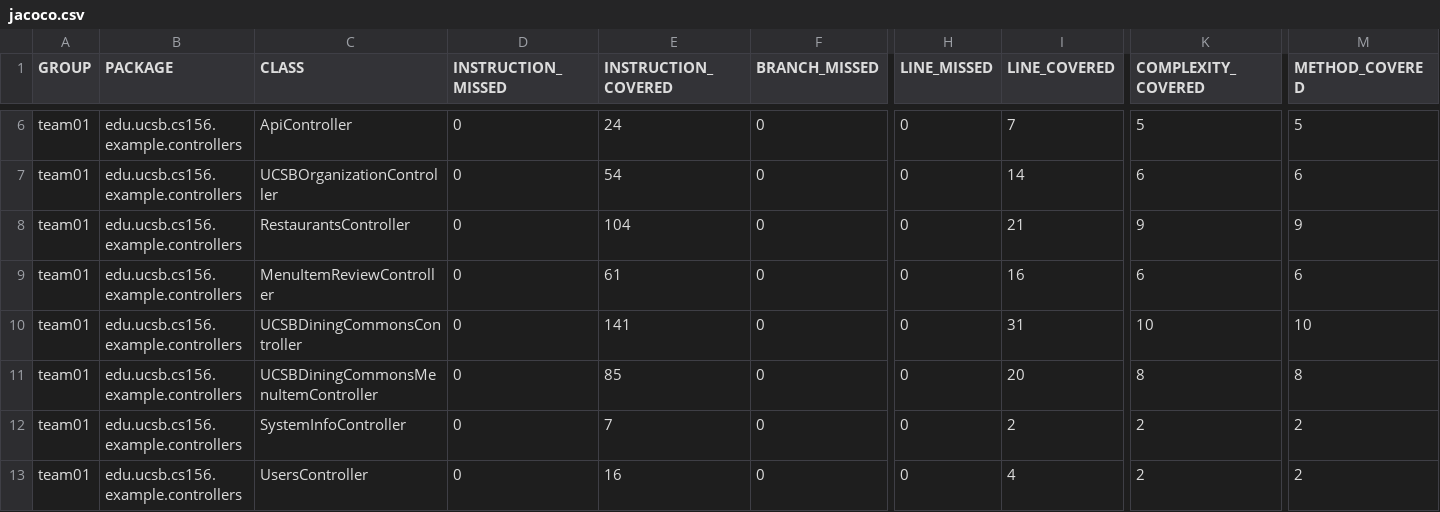
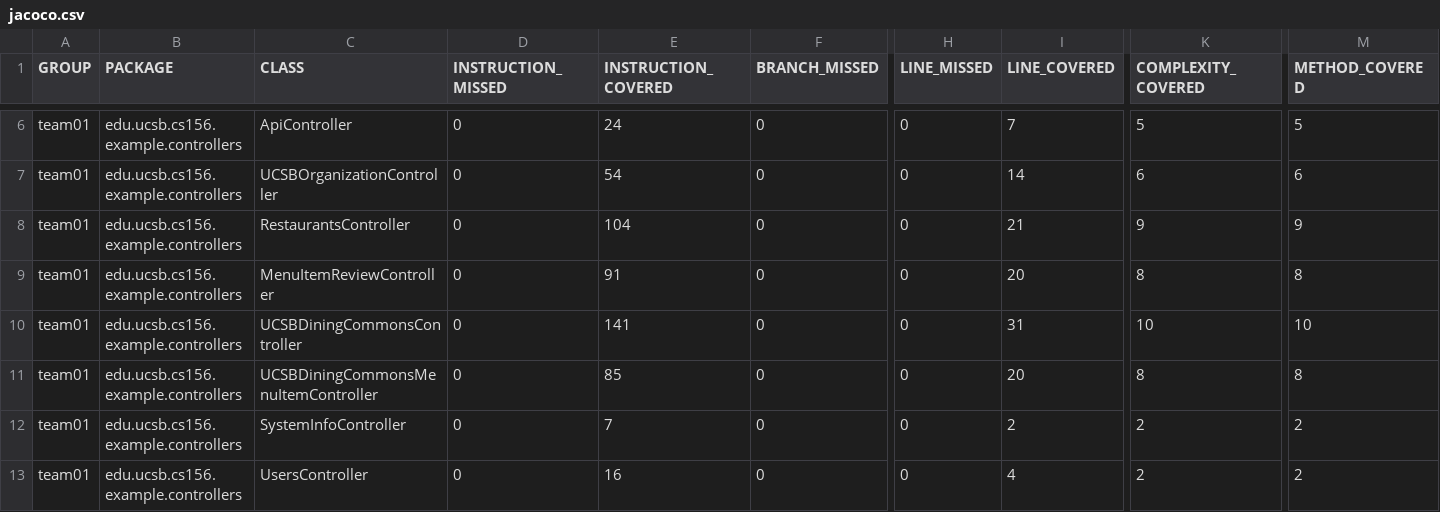
Before and after one commit to ucsb-cs156-f24/team01-f24-10, a CSV file: prs/59/jacoco/jacoco.csv, drawn as a sheet; only a part is shown, gaps mark what is left out; the diff names each change by its address in the sheet, - before the commit and + after, or states it on an @@ line.

```diff
--- a/prs/59/jacoco/jacoco.csv
+++ b/prs/59/jacoco/jacoco.csv
-E9 (INSTRUCTION_COVERED): 61
+E9 (INSTRUCTION_COVERED): 91
-I9 (LINE_COVERED): 16
+I9 (LINE_COVERED): 20
-K9 (COMPLEXITY_COVERED): 6
+K9 (COMPLEXITY_COVERED): 8
-M9 (METHOD_COVERED): 6
+M9 (METHOD_COVERED): 8
```
Also changed, not shown: 7 other files.
